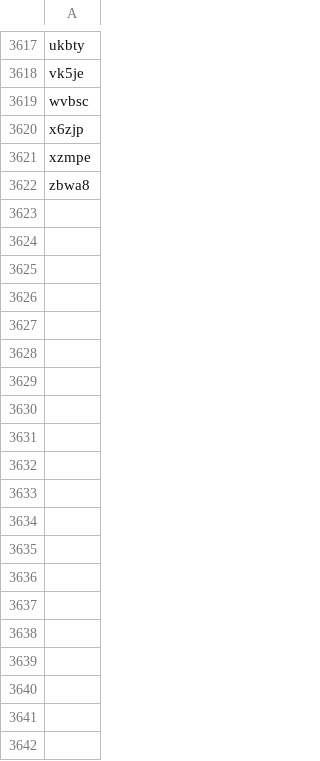
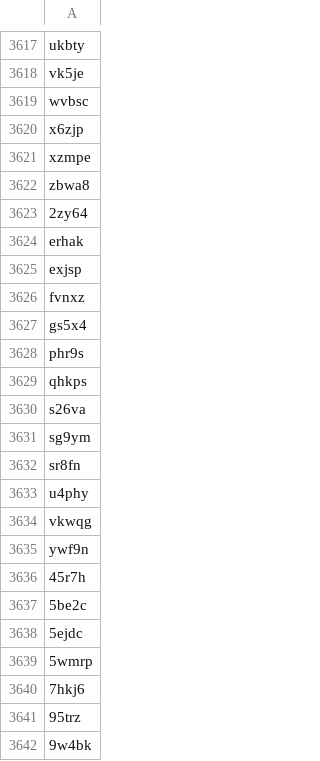
Before and after one commit to sumtxt/picnic_preprints, a CSV file: memory/osf_ids.csv, drawn as a sheet; only a part is shown, gaps mark what is left out; the diff covers the shown part only; the diff names each change by its address in the sheet, - before the commit and + after, or states it on an @@ line.

```diff
--- a/memory/osf_ids.csv
+++ b/memory/osf_ids.csv
+row 3623: 2zy64
+row 3624: erhak
+row 3625: exjsp
+row 3626: fvnxz
+row 3627: gs5x4
+row 3628: phr9s
+row 3629: qhkps
+row 3630: s26va
+row 3631: sg9ym
+row 3632: sr8fn
+row 3633: u4phy
+row 3634: vkwqg
+row 3635: ywf9n
+row 3636: 45r7h
+row 3637: 5be2c
+row 3638: 5ejdc
+row 3639: 5wmrp
+row 3640: 7hkj6
+row 3641: 95trz
+row 3642: 9w4bk
```
Also changed, not shown: 57 added rows elsewhere in this file, 1 other file.
